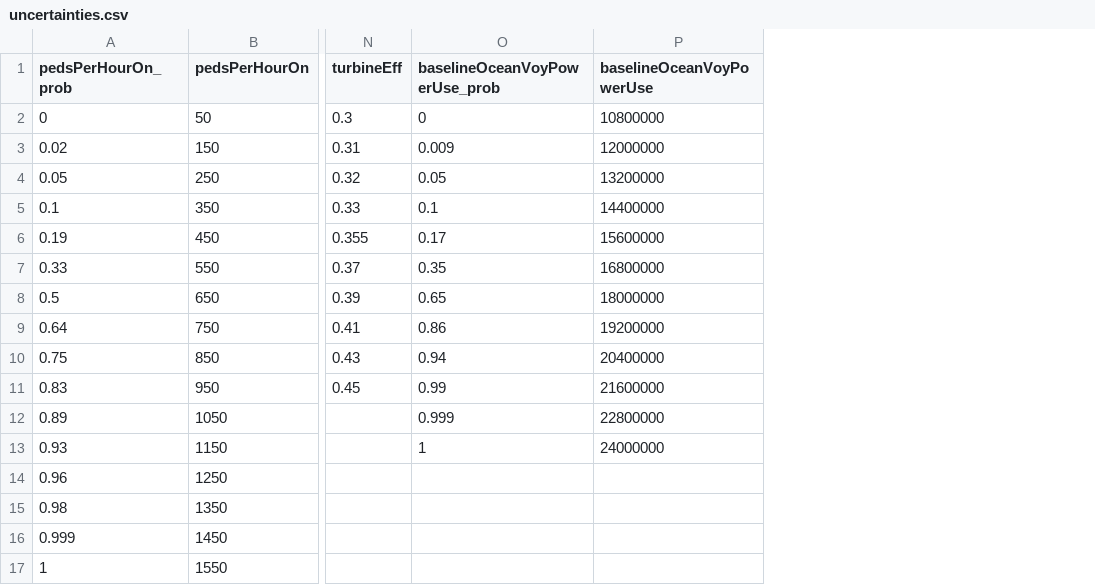
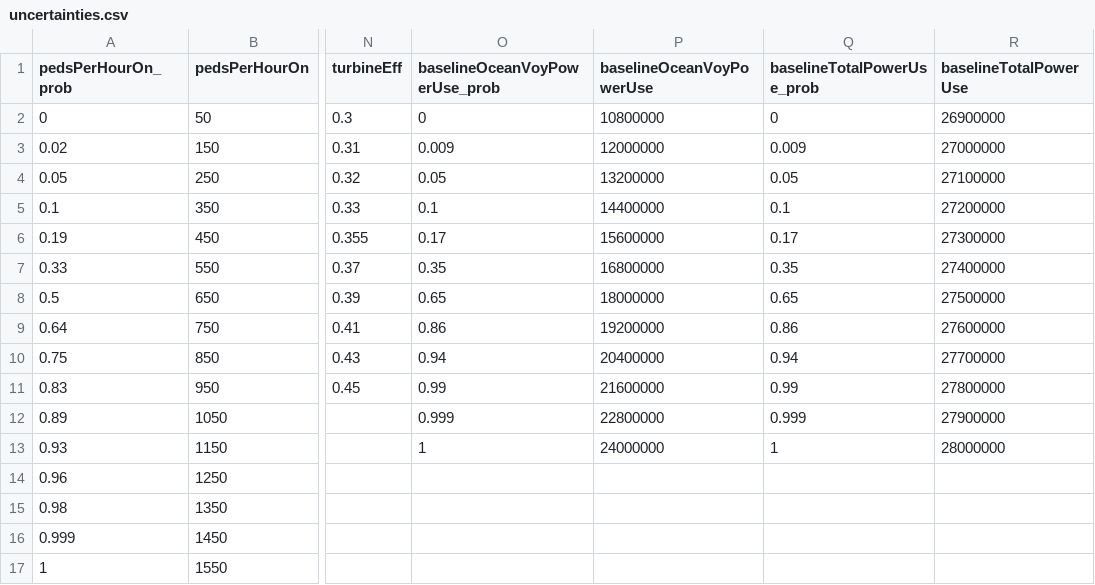
Before and after one commit to rothnic/GeorgiaAquarium, a CSV file: Uncertainties/uncertainties.csv, drawn as a sheet; only a part is shown, gaps mark what is left out; the diff names each change by its address in the sheet, - before the commit and + after, or states it on an @@ line.

Commit message:
New doc builds. Added some uncertainties. Some initial doc pages.

```diff
--- a/Uncertainties/uncertainties.csv
+++ b/Uncertainties/uncertainties.csv
+column Q (baselineTotalPowerUse_prob), rows 2-13: 0 | 0.009 | 0.05 | 0.1 | 0.17 | 0.35 | 0.65 | 0.86 | 0.94 | 0.99 | 0.999 | 1
+column R (baselineTotalPowerUse), rows 2-13: 26900000 | 27000000 | 27100000 | 27200000 | 27300000 | 27400000 | 27500000 | 27600000 | 27700000 | 27800000 | 27900000 | 28000000
```
Also changed, not shown: 40 other files.
